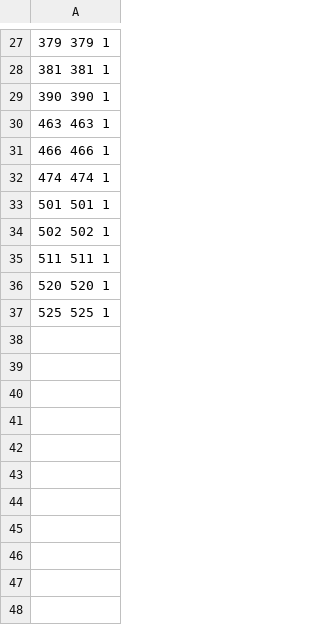
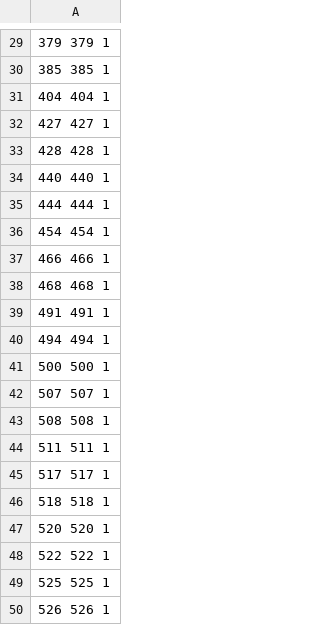
Before and after one commit to iamharshit/data, a CSV file: fwf1.csv, drawn as a sheet; only a part is shown, gaps mark what is left out; addresses are those after the commit; the diff covers the shown part only; the diff names each change by its address in the sheet, - before the commit and + after, or states it on an @@ line.

Commit message:
Update fwf1.csv

```diff
--- a/fwf1.csv
+++ b/fwf1.csv
-A30: 381 381 1
+A30: 385 385 1
-A31: 390 390 1
+A31: 404 404 1
-A32: 463 463 1
+A32: 427 427 1
+row 33: 428 428 1
+row 34: 440 440 1
+row 35: 444 444 1
+row 36: 454 454 1
-A38: 474 474 1
+A38: 468 468 1
-A39: 501 501 1
+A39: 491 491 1
-A40: 502 502 1
+A40: 494 494 1
+row 41: 500 500 1
+row 42: 507 507 1
+row 43: 508 508 1
+row 45: 517 517 1
+row 46: 518 518 1
+row 48: 522 522 1
+row 50: 526 526 1
```
Also changed, not shown: 9 added rows, 7 removed rows and 13 edited cells elsewhere in this file.
